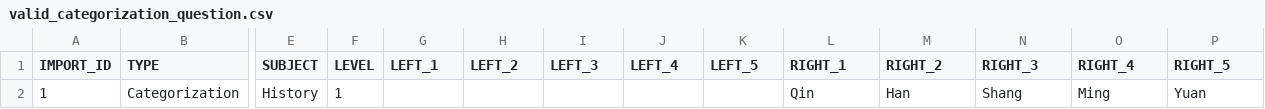
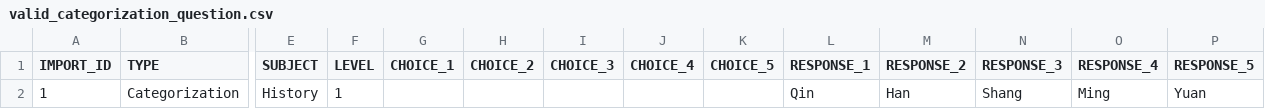
Before and after one commit to notch8/viva, a CSV file: public/valid_categorization_question.csv, drawn as a sheet; only a part is shown, gaps mark what is left out; the diff names each change by its address in the sheet, - before the commit and + after, or states it on an @@ line.

Commit message:
♻️ Rename RIGHT_ and LEFT_ to RESPONSE_ and CHOICE_
These column names better reflect the XML node names found in the
provided example files (e.g. [Categorization example][1] and
[Matching example][2]).  They do not impact the React component as we
preserve the "answer" and "correct" values of the serialized data.

This moves towards addressing #237 aligning the method names for QTI
export in the [`MatchingQuestionBehavior` module][3].

Related to:

- https://github.com/scientist-softserv/viva/issues/237

This builds on:

- https://github.com/scientist-softserv/viva/pull/241

[1]: https://github.com/scientist-softserv/viva/blob/main/examples/canvas-export/new-quiz-format/question-categorization-nursing/gb3097d6440739dea351ae758877a2637/gb3097d6440739dea351ae758877a2637.xml#L123
[2]: https://github.com/scientist-softserv/viva/blob/main/examples/canvas-export/new-quiz-format/question-matching-history/g457335f3425a7ad792db3e27e6765aad/g457335f3425a7ad792db3e27e6765aad.xml#L1
[3]: https://github.com/scientist-softserv/viva/blob/main/app/models/concerns/matching_question_behavior.rb

```diff
--- a/public/valid_categorization_question.csv
+++ b/public/valid_categorization_question.csv
-G1: LEFT_1
+G1: CHOICE_1
-H1: LEFT_2
+H1: CHOICE_2
-I1: LEFT_3
+I1: CHOICE_3
-J1: LEFT_4
+J1: CHOICE_4
-K1: LEFT_5
+K1: CHOICE_5
-L1: RIGHT_1
+L1: RESPONSE_1
-M1: RIGHT_2
+M1: RESPONSE_2
-N1: RIGHT_3
+N1: RESPONSE_3
-O1: RIGHT_4
+O1: RESPONSE_4
-P1: RIGHT_5
+P1: RESPONSE_5
```
Also changed, not shown: public/valid_matching_question.csv, 6 other files.
